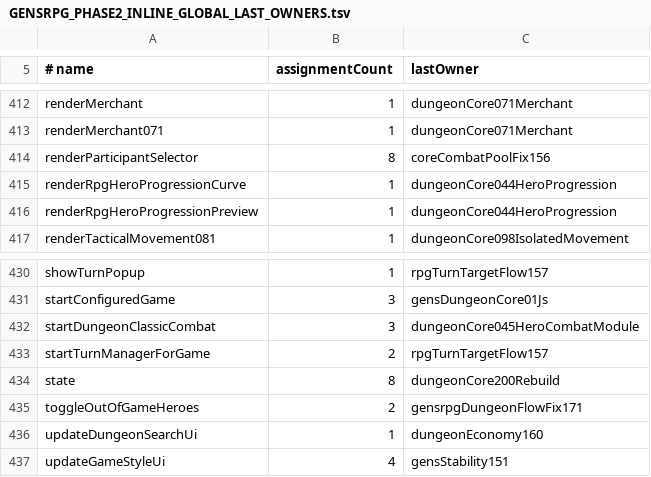
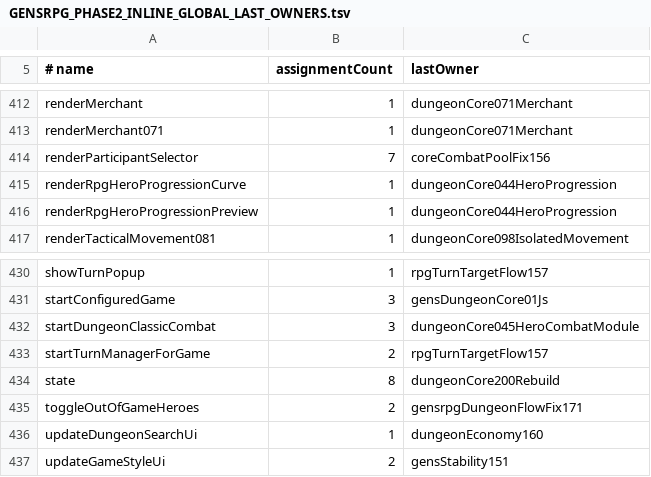
Before and after one commit to slyen4425-cloud/Zombicide-40k, a TSV file: docs/GENSRPG_PHASE2_INLINE_GLOBAL_LAST_OWNERS.tsv, drawn as a sheet; only a part is shown, gaps mark what is left out.

Commit message:
docs(phase2): refresh pregame wrapper owner chains

```diff
--- a/docs/GENSRPG_PHASE2_INLINE_GLOBAL_LAST_OWNERS.tsv
+++ b/docs/GENSRPG_PHASE2_INLINE_GLOBAL_LAST_OWNERS.tsv
@@ -413,3 +413,3 @@ renderMerchant	1	dungeonCore071Merchant
 renderMerchant071	1	dungeonCore071Merchant
-renderParticipantSelector	8	coreCombatPoolFix156
+renderParticipantSelector	7	coreCombatPoolFix156
 renderRpgHeroProgressionCurve	1	dungeonCore044HeroProgression
@@ -436,2 +436,2 @@ toggleOutOfGameHeroes	2	gensrpgDungeonFlowFix171
 updateDungeonSearchUi	1	dungeonEconomy160
-updateGameStyleUi	4	gensStability151
+updateGameStyleUi	2	gensStability151
```
